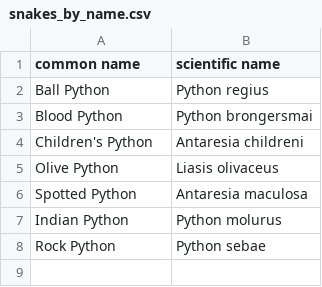
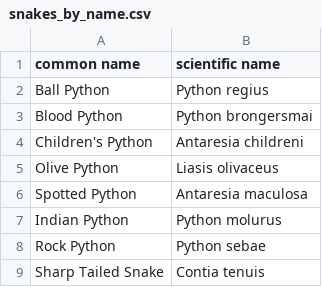
Before and after one commit to fboxwala/intro-git-py-workshop, a CSV file: data/snakes_by_name.csv, drawn as a sheet; the diff names each change by its address in the sheet, - before the commit and + after, or states it on an @@ line.

Commit message:
added California sharp tailed snake

```diff
--- a/data/snakes_by_name.csv
+++ b/data/snakes_by_name.csv
+row 9: Sharp Tailed Snake | Contia tenuis
```
Also changed, not shown: data/snake_stats.csv.
